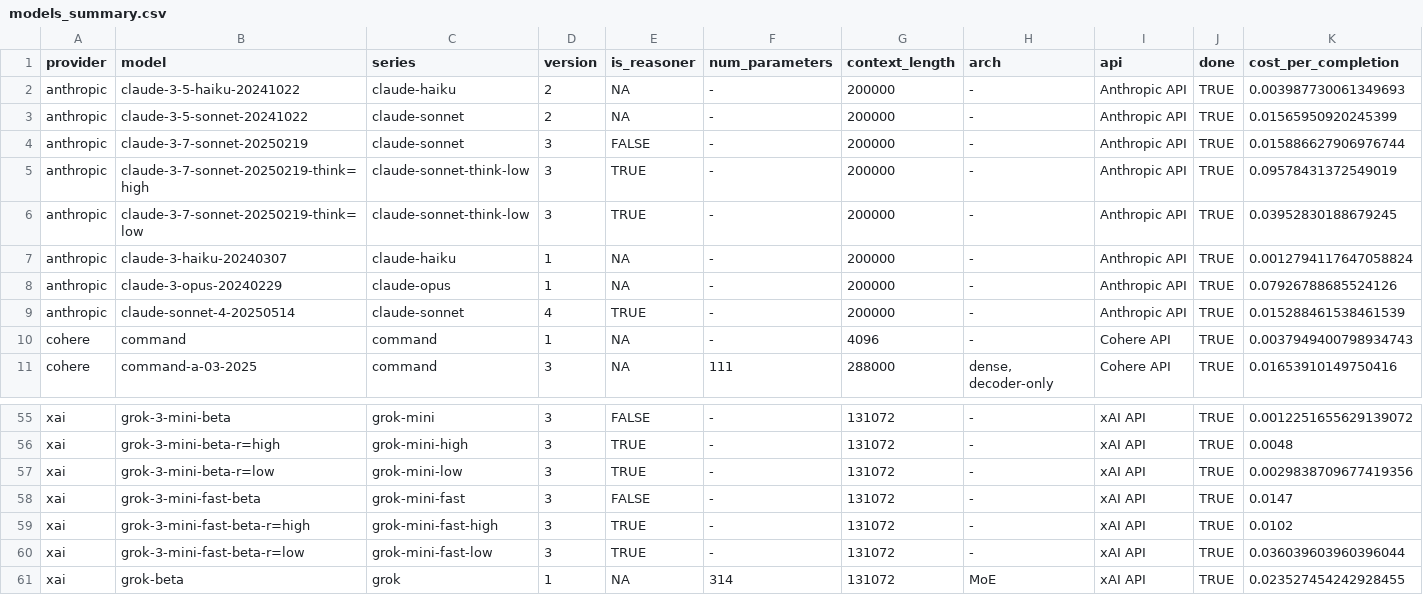
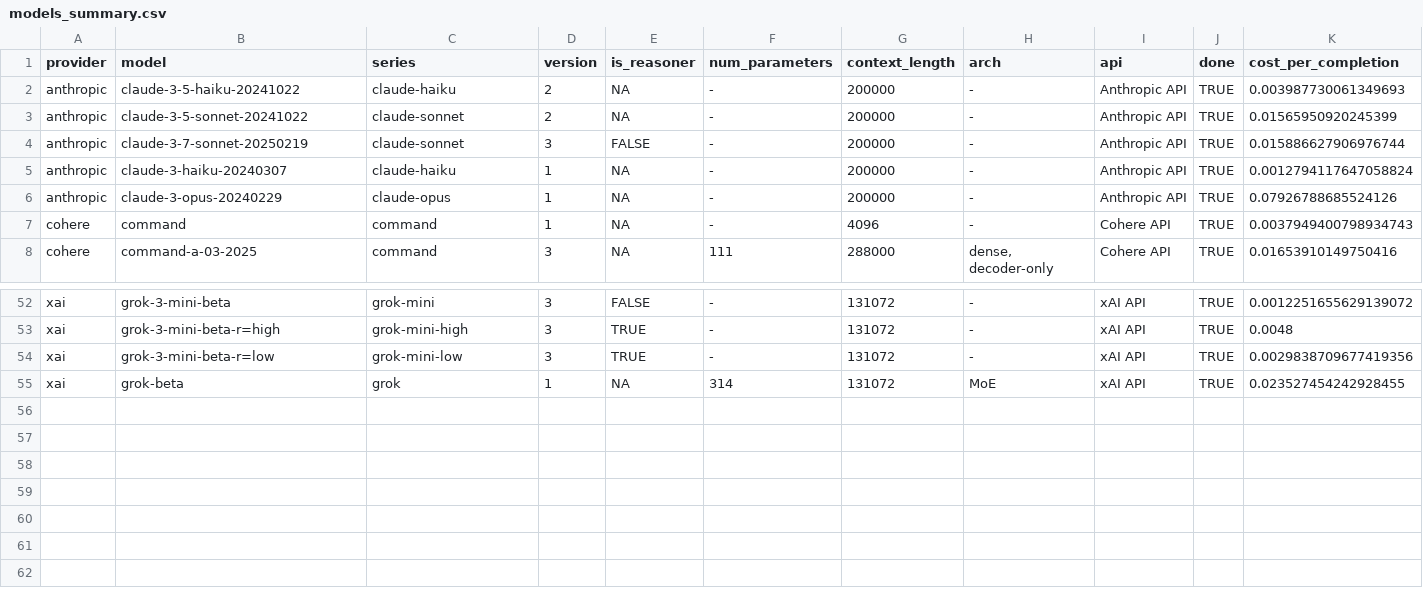
Before and after one commit to gumbelino/drillm, a CSV file: analysis/models_summary.csv, drawn as a sheet; only a part is shown, gaps mark what is left out; rows hold the shown columns only; the diff names each change by its address in the sheet, - before the commit and + after, or states it on an @@ line.

```diff
--- a/analysis/models_summary.csv
+++ b/analysis/models_summary.csv
-row 5: anthropic | claude-3-7-sonnet-20250219-think=high | claude-sonnet-think-low | 3 | TRUE | - | 200000 | - | Anthropic API | TRUE | 0.09578431372549019
-row 6: anthropic | claude-3-7-sonnet-20250219-think=low | claude-sonnet-think-low | 3 | TRUE | - | 200000 | - | Anthropic API | TRUE | 0.03952830188679245
-row 9: anthropic | claude-sonnet-4-20250514 | claude-sonnet | 4 | TRUE | - | 200000 | - | Anthropic API | TRUE | 0.015288461538461539
-row 58: xai | grok-3-mini-fast-beta | grok-mini-fast | 3 | FALSE | - | 131072 | - | xAI API | TRUE | 0.0147
-row 59: xai | grok-3-mini-fast-beta-r=high | grok-mini-fast-high | 3 | TRUE | - | 131072 | - | xAI API | TRUE | 0.0102
-row 60: xai | grok-3-mini-fast-beta-r=low | grok-mini-fast-low | 3 | TRUE | - | 131072 | - | xAI API | TRUE | 0.036039603960396044
```
Also changed, not shown: analysis/api_costs.csv, 20 other files.
